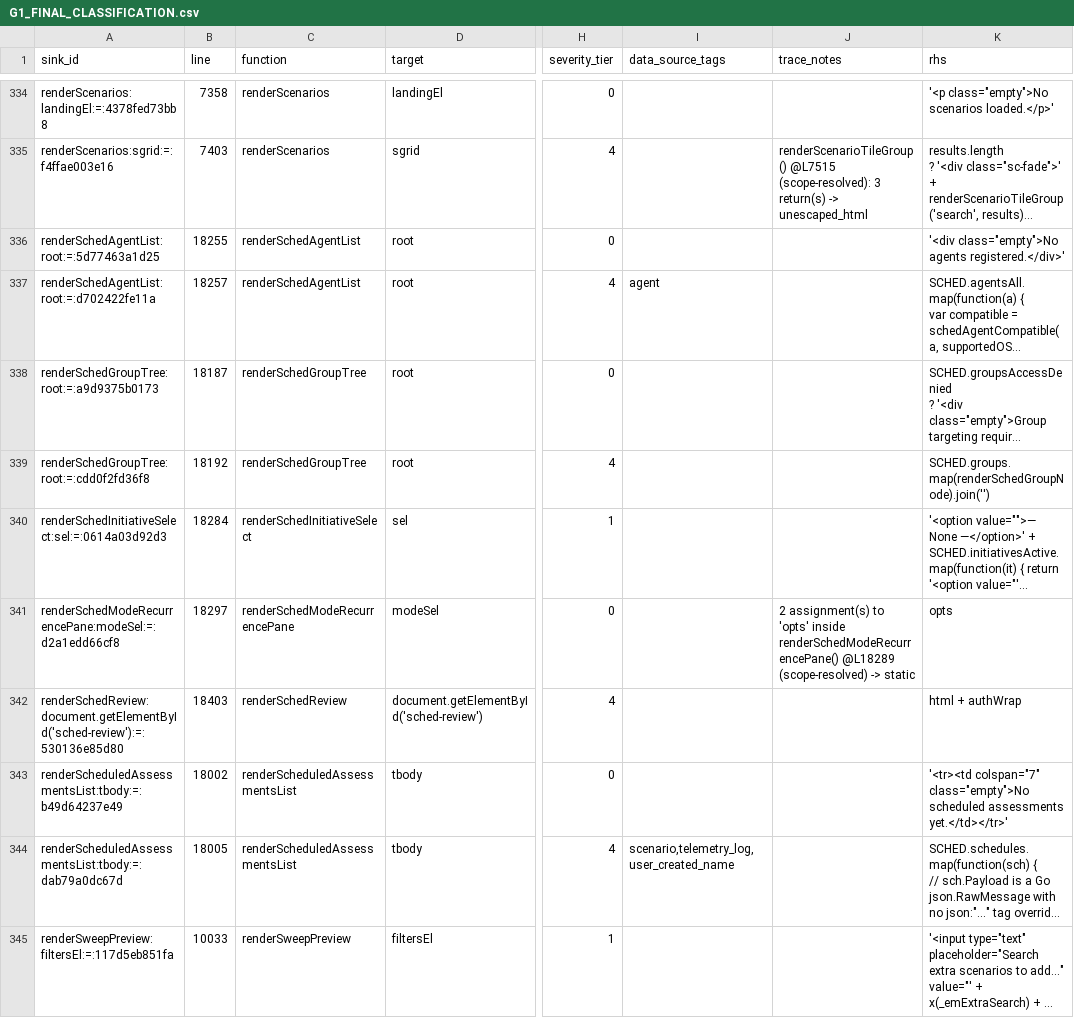
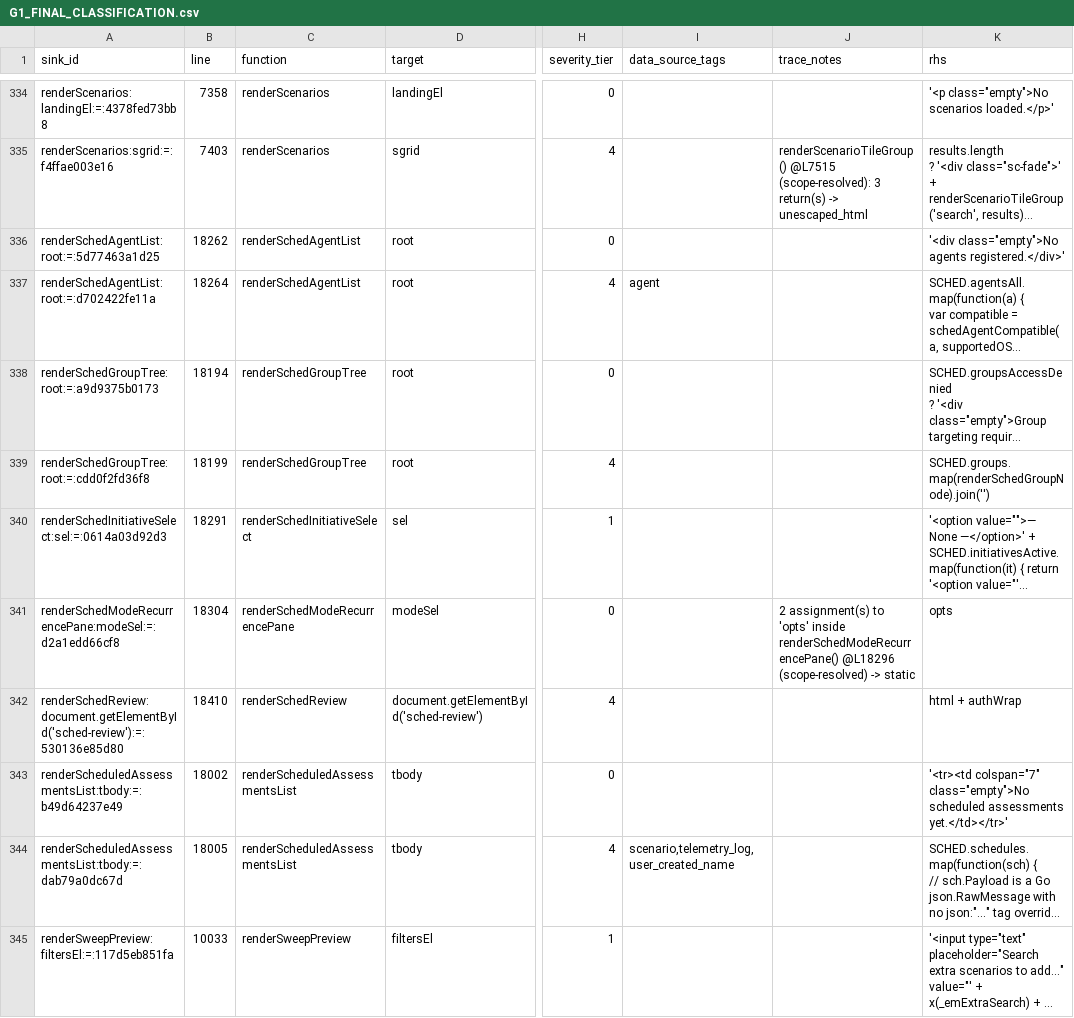
Before and after one commit to mhsse213es/BAS, a CSV file: Assessment/G1_FINAL_CLASSIFICATION.csv, drawn as a sheet; only a part is shown, gaps mark what is left out; long unchanged cells end in …; the diff covers the shown part only; the diff names each change by its address in the sheet, - before the commit and + after, or states it on an @@ line.

```diff
--- a/Assessment/G1_FINAL_CLASSIFICATION.csv
+++ b/Assessment/G1_FINAL_CLASSIFICATION.csv
-B336 (line): 18255
+B336 (line): 18262
-B337 (line): 18257
+B337 (line): 18264
-B338 (line): 18187
+B338 (line): 18194
-B339 (line): 18192
+B339 (line): 18199
-B340 (line): 18284
+B340 (line): 18291
-B341 (line): 18297
+B341 (line): 18304
-J341 (trace_notes): …inside renderSchedModeRecurrencePane() @L18289 (scope-resolved) ->…
+J341 (trace_notes): …inside renderSchedModeRecurrencePane() @L18296 (scope-resolved) ->…
-B342 (line): 18403
+B342 (line): 18410
```
Also changed, not shown: 52 edited cells elsewhere in this file, Assessment/G1_INDIRECT_SINK_TRACE.csv, Assessment/G1_INNERHTML_SINK_INVENTORY.csv, 6 other files.
